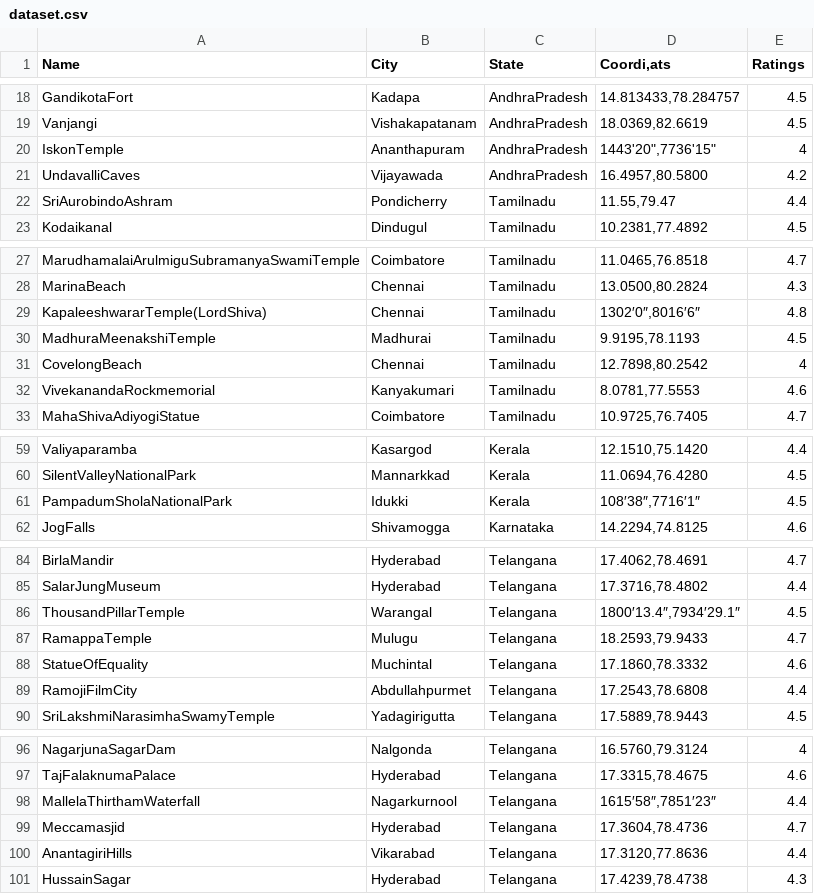
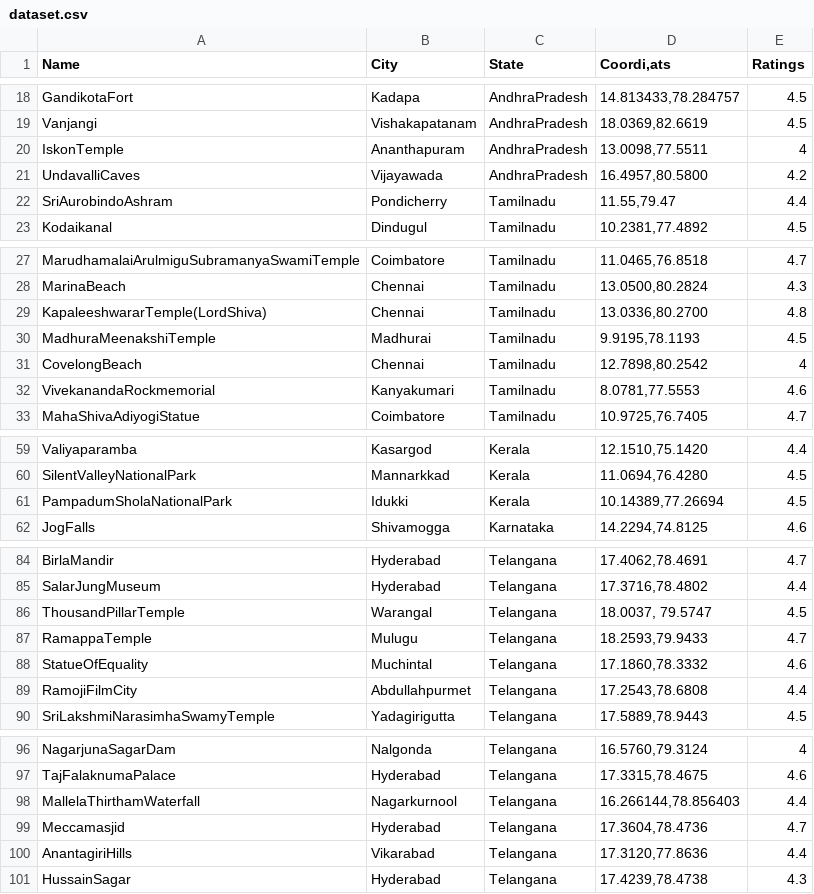
Before and after one commit to DeekshithaDondeti/SE-PROJECT, a CSV file: dataset.csv, drawn as a sheet; only a part is shown, gaps mark what is left out; the diff covers the shown part only.

```diff
--- a/dataset.csv
+++ b/dataset.csv
@@ -19,3 +19,3 @@ GandikotaFort,Kadapa,AndhraPradesh,"14.813433,78.284757",4.5
 Vanjangi,Vishakapatanam,AndhraPradesh,"18.0369,82.6619",4.5
-IskonTemple,Ananthapuram,AndhraPradesh,"1443'20"",7736'15""",4
+IskonTemple,Ananthapuram,AndhraPradesh,"13.0098,77.5511",4
 UndavalliCaves,Vijayawada,AndhraPradesh,"16.4957,80.5800",4.2
@@ -28,3 +28,3 @@ MarudhamalaiArulmiguSubramanyaSwamiTemple,Coimbatore,Tamilnadu,"11.0465,76.8518"
 MarinaBeach,Chennai,Tamilnadu,"13.0500,80.2824",4.3
-KapaleeshwararTemple(LordShiva),Chennai,Tamilnadu,"1302′0″,8016′6″",4.8
+KapaleeshwararTemple(LordShiva),Chennai,Tamilnadu,"13.0336,80.2700",4.8
 MadhuraMeenakshiTemple,Madhurai,Tamilnadu,"9.9195,78.1193",4.5
@@ -60,3 +60,3 @@ Valiyaparamba,Kasargod,Kerala,"12.1510,75.1420",4.4
 SilentValleyNationalPark,Mannarkkad,Kerala,"11.0694,76.4280",4.5
-PampadumSholaNationalPark,Idukki,Kerala,"108′38″,7716′1″",4.5
+PampadumSholaNationalPark,Idukki,Kerala,"10.14389,77.26694",4.5
 JogFalls,Shivamogga,Karnataka,"14.2294,74.8125",4.6
@@ -85,3 +85,3 @@ BirlaMandir,Hyderabad,Telangana,"17.4062,78.4691",4.7
 SalarJungMuseum,Hyderabad,Telangana,"17.3716,78.4802",4.4
-ThousandPillarTemple,Warangal,Telangana,"1800′13.4″,7934′29.1″",4.5
+ThousandPillarTemple,Warangal,Telangana,"18.0037, 79.5747",4.5
 RamappaTemple,Mulugu,Telangana,"18.2593,79.9433",4.7
@@ -97,3 +97,3 @@ NagarjunaSagarDam,Nalgonda,Telangana,"16.5760,79.3124",4
 TajFalaknumaPalace,Hyderabad,Telangana,"17.3315,78.4675",4.6
-MallelaThirthamWaterfall,Nagarkurnool,Telangana,"1615′58″,7851′23″",4.4
+MallelaThirthamWaterfall,Nagarkurnool,Telangana,"16.266144,78.856403",4.4
 Meccamasjid,Hyderabad,Telangana,"17.3604,78.4736",4.7
```
Also changed, not shown: 9 edited cells elsewhere in this file, 22 other files.
